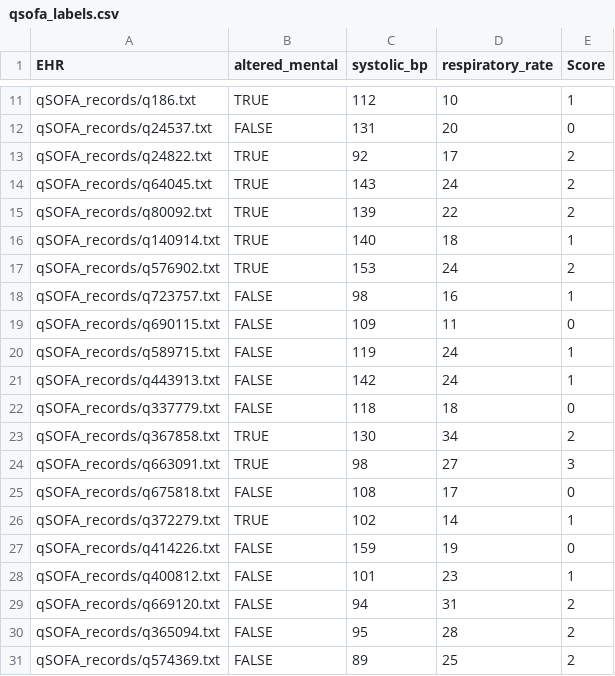
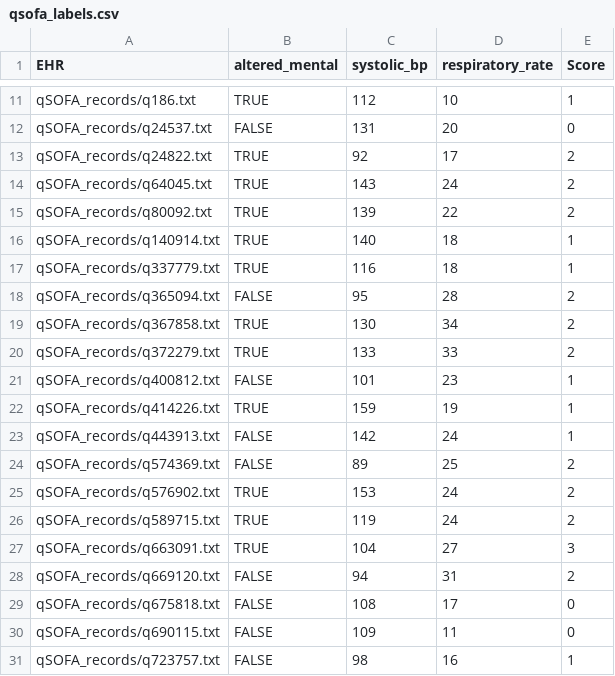
Before and after one commit to ece1786-2023/PatientPro, a CSV file: labels/qsofa_labels.csv, drawn as a sheet; only a part is shown, gaps mark what is left out.

Commit message:
[misc] final tweaks for qsofa

```diff
--- a/labels/qsofa_labels.csv
+++ b/labels/qsofa_labels.csv
@@ -16,16 +16,16 @@ qSOFA_records/q80092.txt,TRUE,139,22,2
 qSOFA_records/q140914.txt,TRUE,140,18,1
+qSOFA_records/q337779.txt,TRUE,116,18,1
+qSOFA_records/q365094.txt,FALSE,95,28,2
+qSOFA_records/q367858.txt,TRUE,130,34,2
+qSOFA_records/q372279.txt,TRUE,133,33,2
+qSOFA_records/q400812.txt,FALSE,101,23,1
+qSOFA_records/q414226.txt,TRUE,159,19,1
+qSOFA_records/q443913.txt,FALSE,142,24,1
+qSOFA_records/q574369.txt,FALSE,89,25,2
 qSOFA_records/q576902.txt,TRUE,153,24,2
+qSOFA_records/q589715.txt,TRUE,119,24,2
+qSOFA_records/q663091.txt,TRUE,104,27,3
+qSOFA_records/q669120.txt,FALSE,94,31,2
+qSOFA_records/q675818.txt,FALSE,108,17,0
+qSOFA_records/q690115.txt,FALSE,109,11,0
 qSOFA_records/q723757.txt,FALSE,98,16,1
-qSOFA_records/q690115.txt,FALSE,109,11,0
-qSOFA_records/q589715.txt,FALSE,119,24,1
-qSOFA_records/q443913.txt,FALSE,142,24,1
-qSOFA_records/q337779.txt,FALSE,118,18,0
-qSOFA_records/q367858.txt,TRUE,130,34,2
-qSOFA_records/q663091.txt,TRUE,98,27,3
-qSOFA_records/q675818.txt,FALSE,108,17,0
-qSOFA_records/q372279.txt,TRUE,102,14,1
-qSOFA_records/q414226.txt,FALSE,159,19,0
-qSOFA_records/q400812.txt,FALSE,101,23,1
-qSOFA_records/q669120.txt,FALSE,94,31,2
-qSOFA_records/q365094.txt,FALSE,95,28,2
-qSOFA_records/q574369.txt,FALSE,89,25,2
```
Also changed, not shown: 1 other file.
